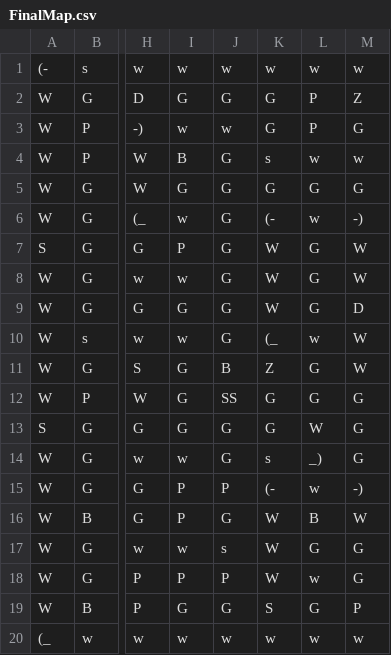
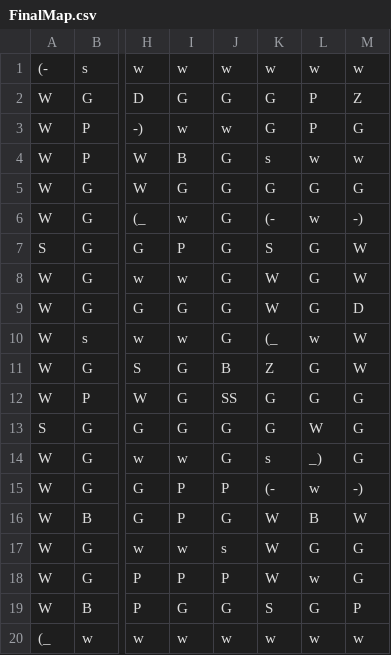
Before and after one commit to kris947/ProjectLabFinal, a CSV file: FinalMap.csv, drawn as a sheet; only a part is shown, gaps mark what is left out; the diff names each change by its address in the sheet, - before the commit and + after, or states it on an @@ line.

```diff
--- a/FinalMap.csv
+++ b/FinalMap.csv
-K7: W
+K7: S
```
Also changed, not shown: 6 other files.
